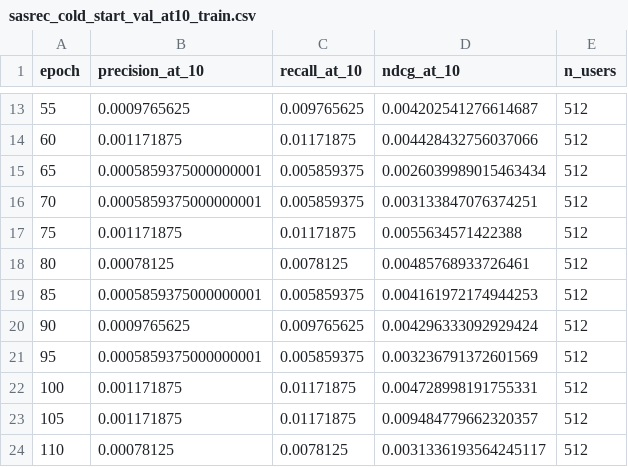
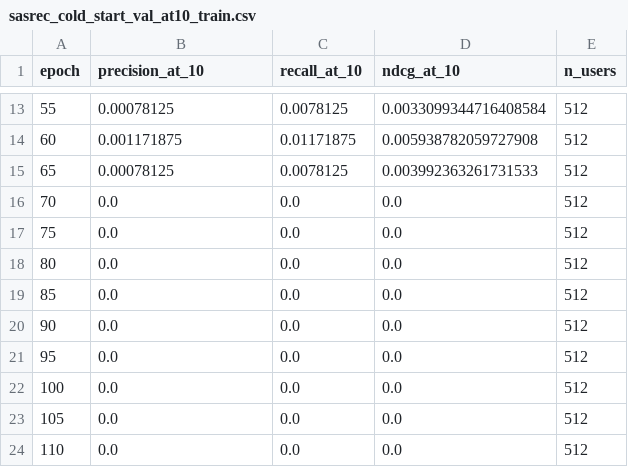
Before and after one commit to srpatel2000/rec-sys-comp-studies, a CSV file: trained_models/eval_metrics/sasrec_cold_start_val_at10_train.csv, drawn as a sheet; only a part is shown, gaps mark what is left out; the diff covers the shown part only.

```diff
--- a/trained_models/eval_metrics/sasrec_cold_start_val_at10_train.csv
+++ b/trained_models/eval_metrics/sasrec_cold_start_val_at10_train.csv
@@ -13,12 +13,12 @@ epoch,precision_at_10,recall_at_10,ndcg_at_10,n_users
-55,0.0009765625,0.009765625,0.004202541276614687,512
-60,0.001171875,0.01171875,0.004428432756037066,512
-65,0.0005859375000000001,0.005859375,0.0026039989015463434,512
-70,0.0005859375000000001,0.005859375,0.003133847076374251,512
-75,0.001171875,0.01171875,0.0055634571422388,512
-80,0.00078125,0.0078125,0.00485768933726461,512
-85,0.0005859375000000001,0.005859375,0.004161972174944253,512
-90,0.0009765625,0.009765625,0.004296333092929424,512
-95,0.0005859375000000001,0.005859375,0.003236791372601569,512
-100,0.001171875,0.01171875,0.004728998191755331,512
-105,0.001171875,0.01171875,0.009484779662320357,512
-110,0.00078125,0.0078125,0.0031336193564245117,512
+55,0.00078125,0.0078125,0.0033099344716408584,512
+60,0.001171875,0.01171875,0.005938782059727908,512
+65,0.00078125,0.0078125,0.003992363261731533,512
+70,0.0,0.0,0.0,512
+75,0.0,0.0,0.0,512
+80,0.0,0.0,0.0,512
+85,0.0,0.0,0.0,512
+90,0.0,0.0,0.0,512
+95,0.0,0.0,0.0,512
+100,0.0,0.0,0.0,512
+105,0.0,0.0,0.0,512
+110,0.0,0.0,0.0,512
```
Also changed, not shown: 85 edited cells elsewhere in this file, trained_models/eval_metrics/sasrec_dense_val_at10_train.csv, 37 other files.
